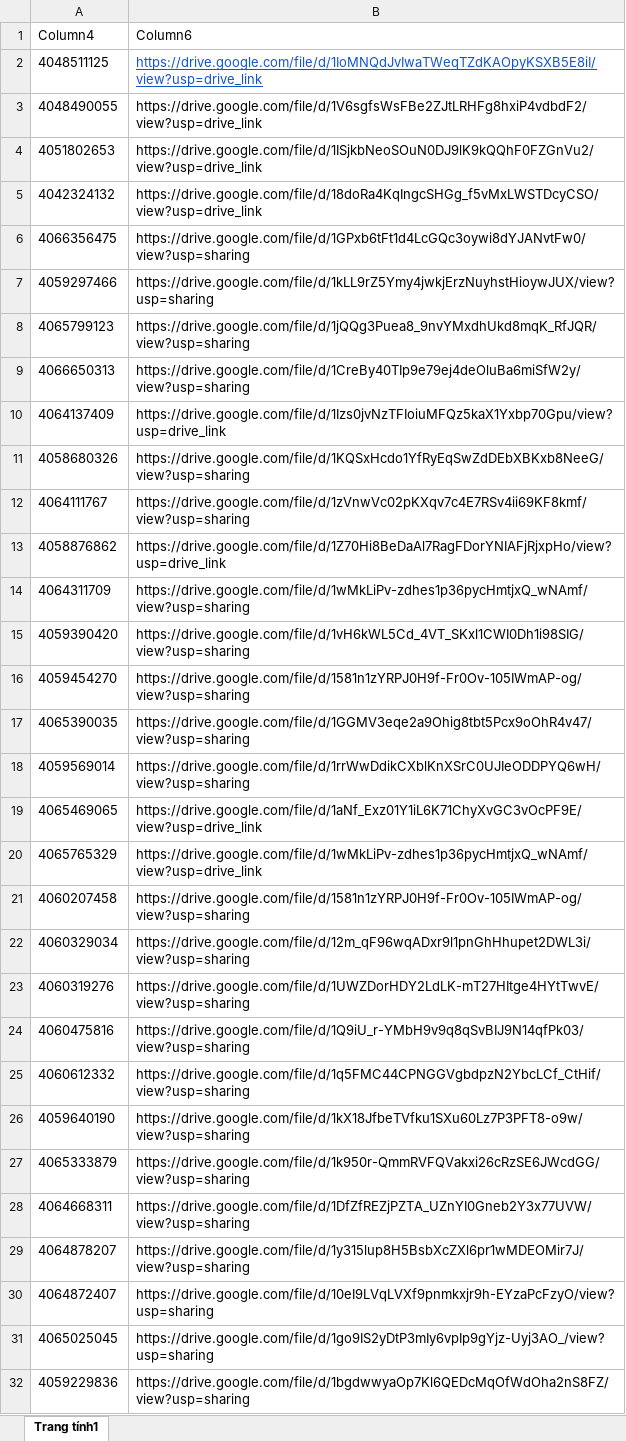
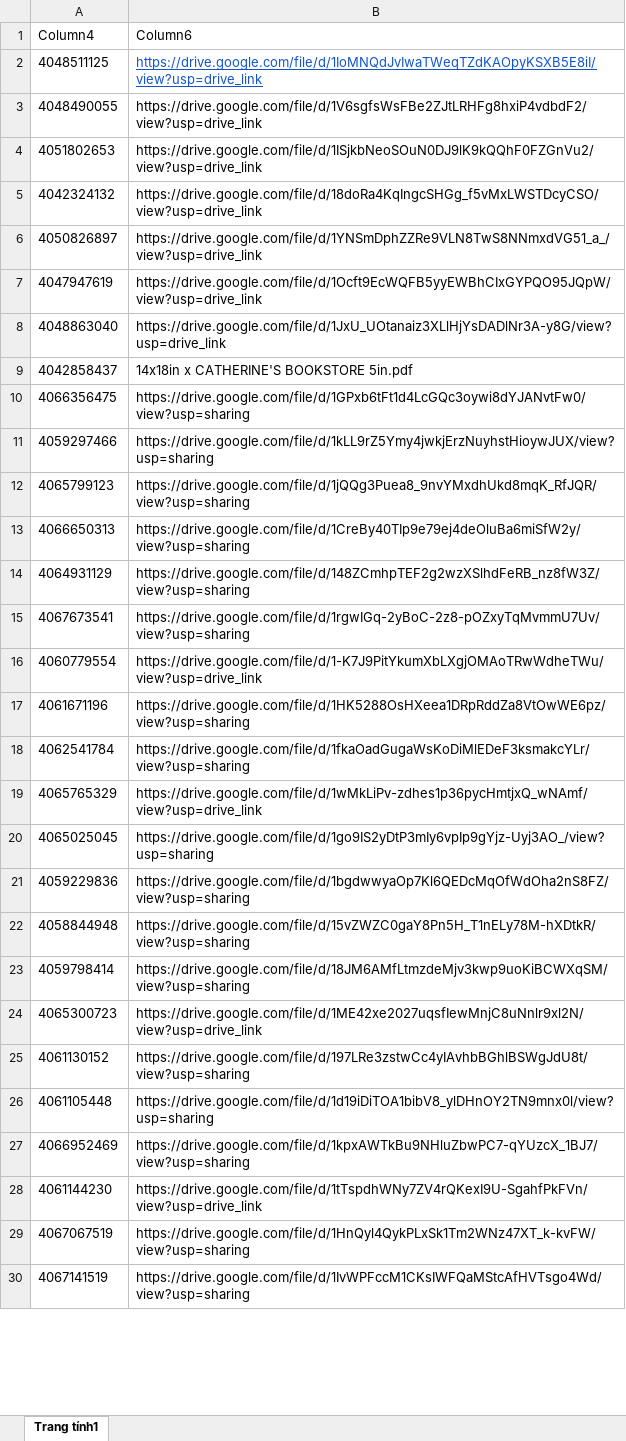
Before and after one commit to tranquangduc2k1-lgtm/NTH, an Excel workbook: data.xlsx, sheet Trang tính1, drawn as a sheet; only a part is shown; the shorter side is filled out with more unchanged rows; values as stored, in another font and other column widths than the file's, no borders; table styles not drawn; removed rows and columns are numbered as before the commit, all else as after; the diff covers the shown part only; the diff names each change by its address in the sheet, - before the commit and + after, or states it on an @@ line.

```diff
--- a/data.xlsx (sheet Trang tính1)
+++ b/data.xlsx (sheet Trang tính1)
+row 6: 4050826897 | https://drive.google.com/file/d/1YNSmDphZZRe9VLN8TwS8NNmxdVG51_a_/view?usp=drive_link
+row 7: 4047947619 | https://drive.google.com/file/d/1Ocft9EcWQFB5yyEWBhCIxGYPQO95JQpW/view?usp=drive_link
+row 8: 4048863040 | https://drive.google.com/file/d/1JxU_UOtanaiz3XLlHjYsDADlNr3A-y8G/view?usp=drive_link
+row 9: 4042858437 | 14x18in x CATHERINE'S BOOKSTORE 5in.pdf
@@ column A (Column4) renumbered between rows 14 and 173 @@
-B14 (Column6): https://drive.google.com/file/d/1Izs0jvNzTFIoiuMFQz5kaX1Yxbp70Gpu/view?usp=drive_link
+B14 (Column6): https://drive.google.com/file/d/148ZCmhpTEF2g2wzXSlhdFeRB_nz8fW3Z/view?usp=sharing
-B15 (Column6): https://drive.google.com/file/d/1KQSxHcdo1YfRyEqSwZdDEbXBKxb8NeeG/view?usp=sharing
+B15 (Column6): https://drive.google.com/file/d/1rgwIGq-2yBoC-2z8-pOZxyTqMvmmU7Uv/view?usp=sharing
-B16 (Column6): https://drive.google.com/file/d/1zVnwVc02pKXqv7c4E7RSv4ii69KF8kmf/view?usp=sharing
+B16 (Column6): https://drive.google.com/file/d/1-K7J9PitYkumXbLXgjOMAoTRwWdheTWu/view?usp=drive_link
-B17 (Column6): https://drive.google.com/file/d/1Z70Hi8BeDaAl7RagFDorYNIAFjRjxpHo/view?usp=drive_link
+B17 (Column6): https://drive.google.com/file/d/1HK5288OsHXeea1DRpRddZa8VtOwWE6pz/view?usp=sharing
-B18 (Column6): https://drive.google.com/file/d/1wMkLiPv-zdhes1p36pycHmtjxQ_wNAmf/view?usp=sharing
+B18 (Column6): https://drive.google.com/file/d/1fkaOadGugaWsKoDiMlEDeF3ksmakcYLr/view?usp=sharing
-row 15: 4059390420 | https://drive.google.com/file/d/1vH6kWL5Cd_4VT_SKxl1CWI0Dh1i98SIG/view?usp=sharing
-row 16: 4059454270 | https://drive.google.com/file/d/1581n1zYRPJ0H9f-Fr0Ov-105IWmAP-og/view?usp=sharing
-row 17: 4065390035 | https://drive.google.com/file/d/1GGMV3eqe2a9Ohig8tbt5Pcx9oOhR4v47/view?usp=sharing
-row 18: 4059569014 | https://drive.google.com/file/d/1rrWwDdikCXblKnXSrC0UJIeODDPYQ6wH/view?usp=sharing
-row 19: 4065469065 | https://drive.google.com/file/d/1aNf_Exz01Y1iL6K71ChyXvGC3vOcPF9E/view?usp=drive_link
-row 21: 4060207458 | https://drive.google.com/file/d/1581n1zYRPJ0H9f-Fr0Ov-105IWmAP-og/view?usp=sharing
-row 22: 4060329034 | https://drive.google.com/file/d/12m_qF96wqADxr9l1pnGhHhupet2DWL3i/view?usp=sharing
-row 23: 4060319276 | https://drive.google.com/file/d/1UWZDorHDY2LdLK-mT27HItge4HYtTwvE/view?usp=sharing
-row 24: 4060475816 | https://drive.google.com/file/d/1Q9iU_r-YMbH9v9q8qSvBIJ9N14qfPk03/view?usp=sharing
-row 25: 4060612332 | https://drive.google.com/file/d/1q5FMC44CPNGGVgbdpzN2YbcLCf_CtHif/view?usp=sharing
-row 26: 4059640190 | https://drive.google.com/file/d/1kX18JfbeTVfku1SXu60Lz7P3PFT8-o9w/view?usp=sharing
-row 27: 4065333879 | https://drive.google.com/file/d/1k950r-QmmRVFQVakxi26cRzSE6JWcdGG/view?usp=sharing
-row 28: 4064668311 | https://drive.google.com/file/d/1DfZfREZjPZTA_UZnYI0Gneb2Y3x77UVW/view?usp=sharing
-row 29: 4064878207 | https://drive.google.com/file/d/1y315lup8H5BsbXcZXl6pr1wMDEOMir7J/view?usp=sharing
-row 30: 4064872407 | https://drive.google.com/file/d/10eI9LVqLVXf9pnmkxjr9h-EYzaPcFzyO/view?usp=sharing
```
Also changed, not shown: 35 added rows, 91 removed rows, 49 edited cells and cell formats elsewhere in this sheet, 1 other file.
